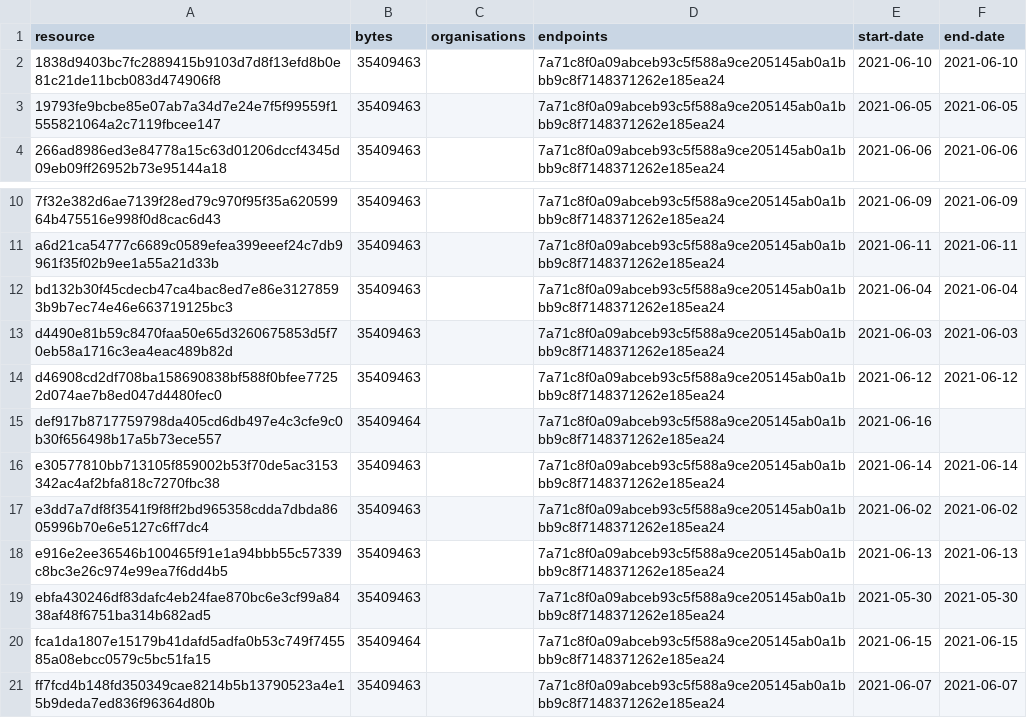
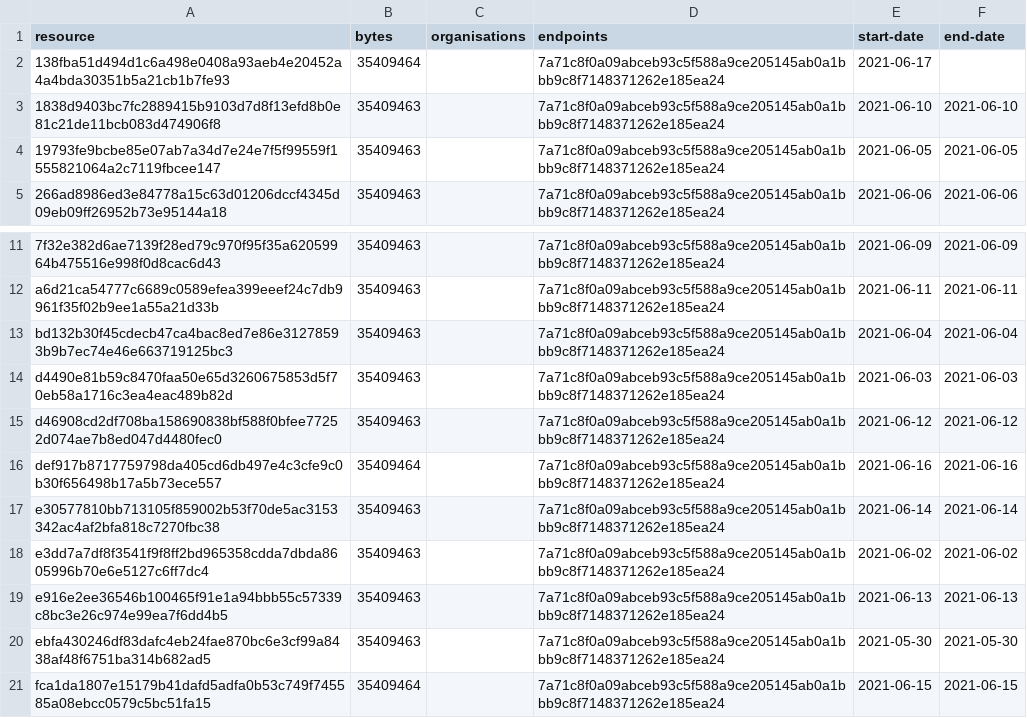
Before and after one commit to digital-land/green-belt-collection, a CSV file: collection/resource.csv, drawn as a sheet; only a part is shown, gaps mark what is left out; the shorter side is filled out with more unchanged rows.

```diff
--- a/collection/resource.csv
+++ b/collection/resource.csv
@@ -1,2 +1,3 @@
 resource,bytes,organisations,endpoints,start-date,end-date
+138fba51d494d1c6a498e0408a93aeb4e20452a4a4bda30351b5a21cb1b7fe93,35409464,,7a71c8f0a09abceb93c5f588a9ce205145ab0a1bbb9c8f7148371262e185ea24,2021-06-17,
 1838d9403bc7fc2889415b9103d7d8f13efd8b0e81c21de11bcb083d474906f8,35409463,,7a71c8f0a09abceb93c5f588a9ce205145ab0a1bbb9c8f7148371262e185ea24,2021-06-10,2021-06-10
@@ -14,3 +15,3 @@ d4490e81b59c8470faa50e65d3260675853d5f70eb58a1716c3ea4eac489b82d,35409463,,7a71c
 d46908cd2df708ba158690838bf588f0bfee77252d074ae7b8ed047d4480fec0,35409463,,7a71c8f0a09abceb93c5f588a9ce205145ab0a1bbb9c8f7148371262e185ea24,2021-06-12,2021-06-12
-def917b8717759798da405cd6db497e4c3cfe9c0b30f656498b17a5b73ece557,35409464,,7a71c8f0a09abceb93c5f588a9ce205145ab0a1bbb9c8f7148371262e185ea24,2021-06-16,
+def917b8717759798da405cd6db497e4c3cfe9c0b30f656498b17a5b73ece557,35409464,,7a71c8f0a09abceb93c5f588a9ce205145ab0a1bbb9c8f7148371262e185ea24,2021-06-16,2021-06-16
 e30577810bb713105f859002b53f70de5ac3153342ac4af2bfa818c7270fbc38,35409463,,7a71c8f0a09abceb93c5f588a9ce205145ab0a1bbb9c8f7148371262e185ea24,2021-06-14,2021-06-14
```
Also changed, not shown: collection/log.csv, 1 other file.
